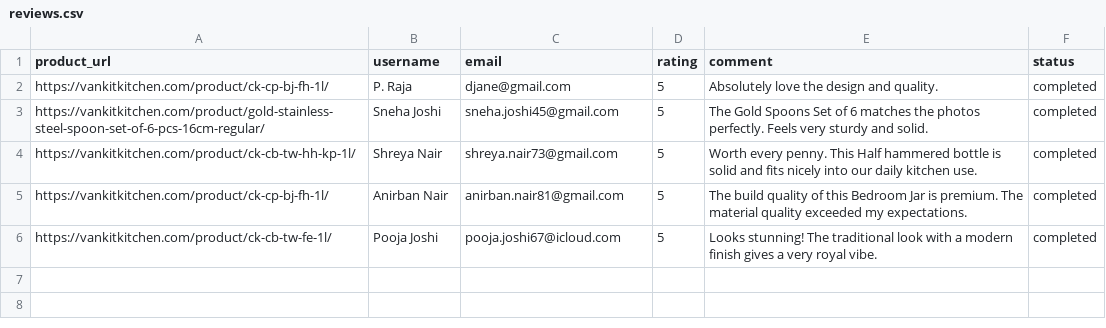
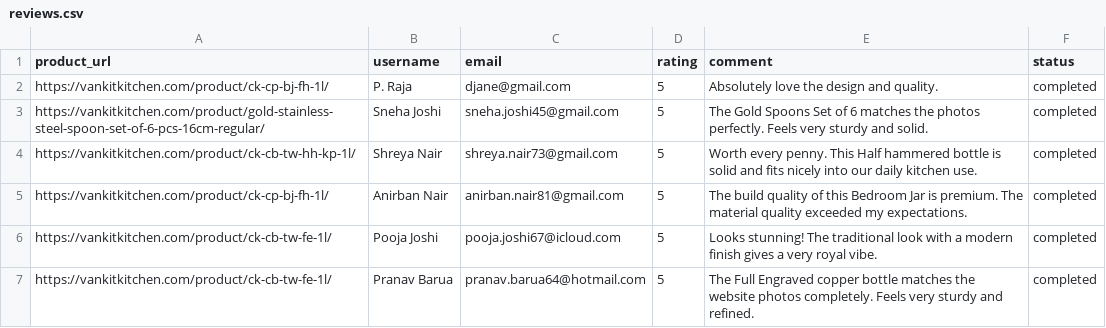
Before and after one commit to ankit1714/website-review, a CSV file: reviews.csv, drawn as a sheet; the diff names each change by its address in the sheet, - before the commit and + after, or states it on an @@ line.

```diff
--- a/reviews.csv
+++ b/reviews.csv
+row 7: https://vankitkitchen.com/product/ck-cb-tw-fe-1l/ | Pranav Barua | pranav.barua64@hotmail.com | 5 | The Full Engraved copper bottle matches the website photos completely. Feels very sturdy and refined. | completed
```
